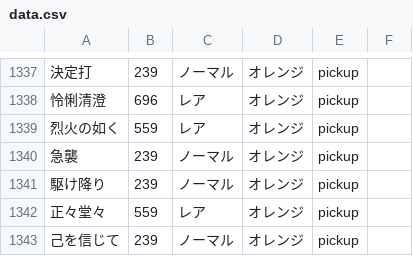
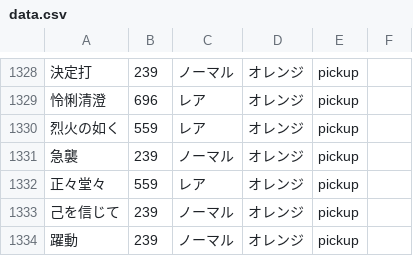
Before and after one commit to umakonga-t/hyokatenCalc, a CSV file: data.csv, drawn as a sheet; only a part is shown, gaps mark what is left out; the shorter side is filled out with more unchanged rows; the diff covers the shown part only; the diff names each change by its address in the sheet, - before the commit and + after, or states it on an @@ line.

Commit message:
Add files via upload
pickup対象を一部削除

```diff
--- a/data.csv
+++ b/data.csv
-row 1341: 駆け降り | 239 | ノーマル | オレンジ | pickup
```
Also changed, not shown: 9 removed rows elsewhere in this file.
